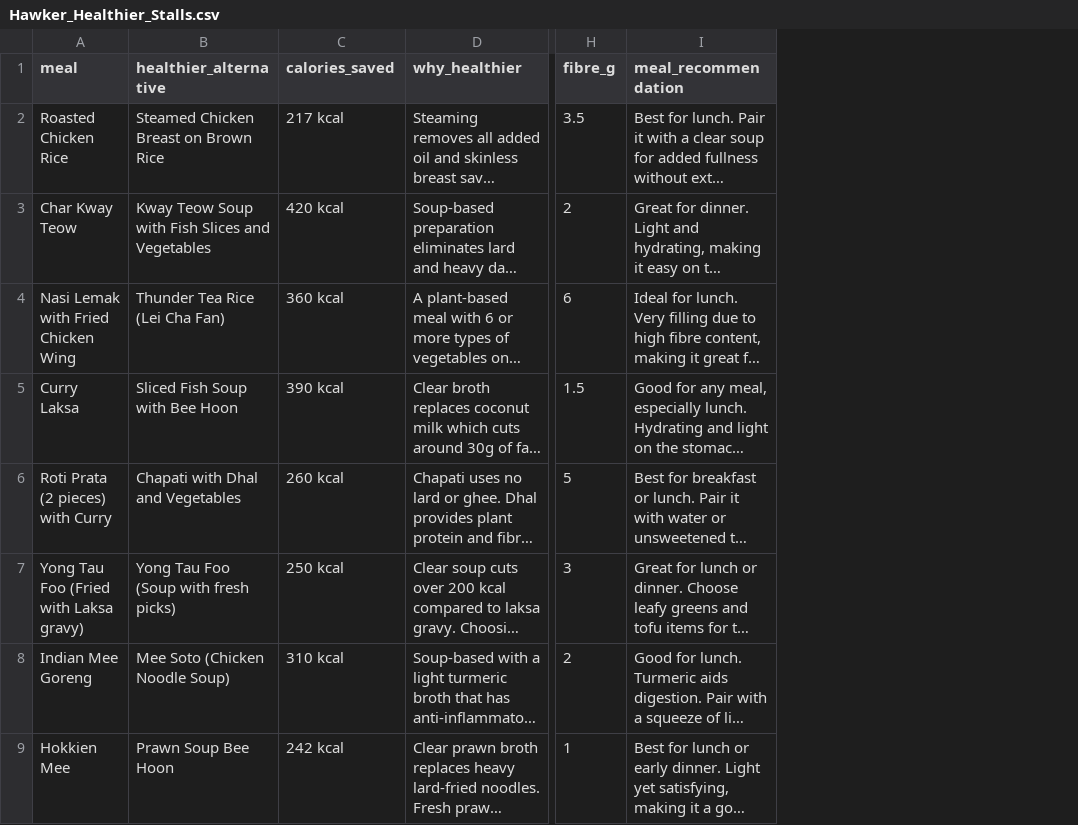
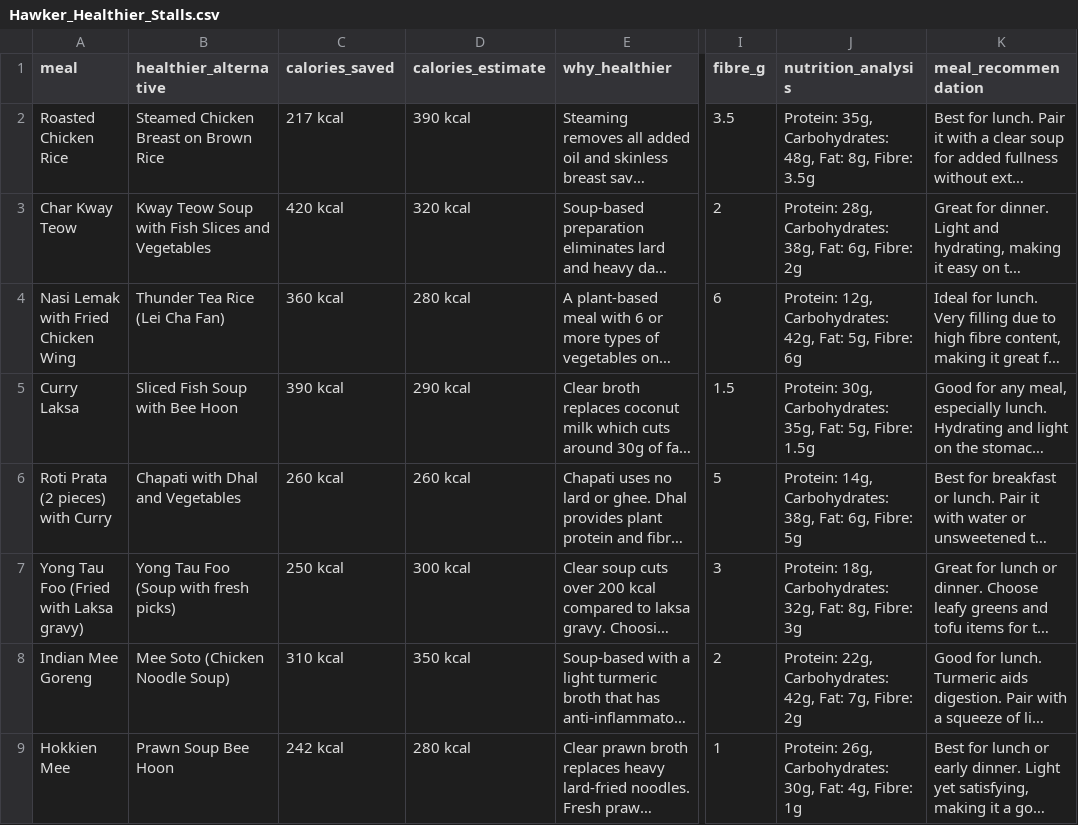
Before and after one commit to inarahzz/NutriAI-Website, a CSV file: Hawker_Healthier_Stalls.csv, drawn as a sheet; only a part is shown, gaps mark what is left out; long unchanged cells end in …; the diff names each change by its address in the sheet, - before the commit and + after, or states it on an @@ line.

Commit message:
added nutrition analysis column in hawker_stall excel

```diff
--- a/Hawker_Healthier_Stalls.csv
+++ b/Hawker_Healthier_Stalls.csv
+column D (calories_estimate), rows 2-9: 390 kcal | 320 kcal | 280 kcal | 290 kcal | 260 kcal | 300 kcal | 350 kcal | 280 kcal
+column J (nutrition_analysis), rows 2-9: Protein: 35g, Carbohydrates: 48g, Fat: 8g, Fibre: 3.5g | Protein: 28g, Carbohydrates: 38g, Fat: 6g, Fibre: 2g | Protein: 12g, Carbohydrates: 42g, Fat: 5g, Fibre: 6g | Protein: 30g, Carbohydrates: 35g, Fat: 5g, Fibre: 1.5g | Protein: 14g, Carbohydrates: 38g, Fat: 6g, Fibre: 5g | Protein: 18g, Carbohydrates: 32g, Fat: 8g, Fibre: 3g | Protein: 22g, Carbohydrates: 42g, Fat: 7g, Fibre: 2g | Protein: 26g, Carbohydrates: 30g, Fat: 4g, Fibre: 1g
```
